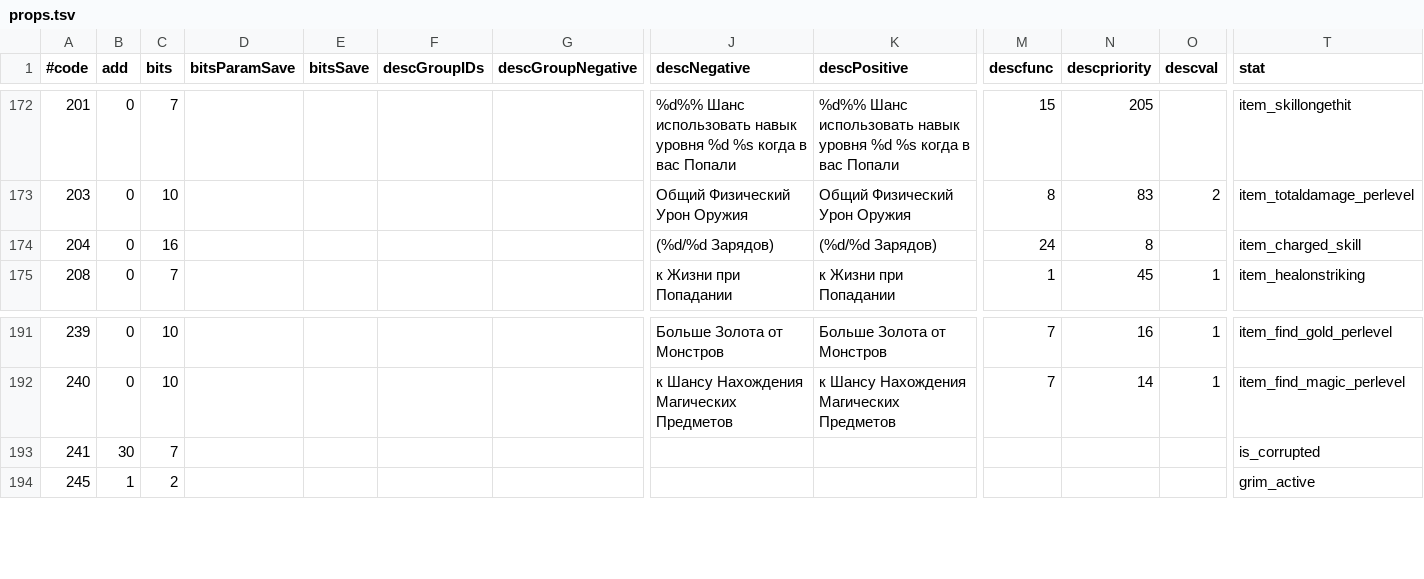
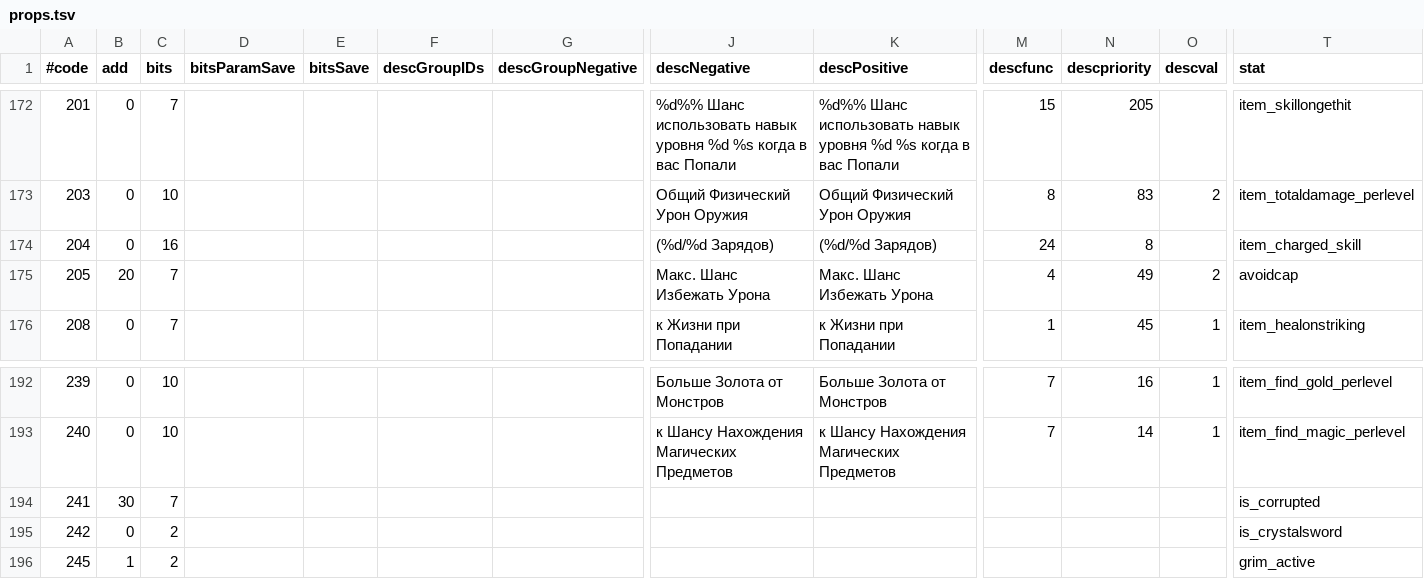
Before and after one commit to kambala-decapitator/MedianXLOfflineTools, a TSV file: utils/txt_parser/generated/ru/props.tsv, drawn as a sheet; only a part is shown, gaps mark what is left out; rows hold the shown columns only; the diff names each change by its address in the sheet, - before the commit and + after, or states it on an @@ line.

```diff
--- a/utils/txt_parser/generated/ru/props.tsv
+++ b/utils/txt_parser/generated/ru/props.tsv
+row 175: 205 | 20 | 7 |  |  |  |  | Макс. Шанс Избежать Урона | Макс. Шанс Избежать Урона | 4 | 49 | 2 | avoidcap
+row 195: 242 | 0 | 2 |  |  |  |  |  |  |  |  |  | is_crystalsword
```
Also changed, not shown: utils/txt_parser/generated/en/monsters.tsv, utils/txt_parser/generated/en/props.tsv, 31 other files.
